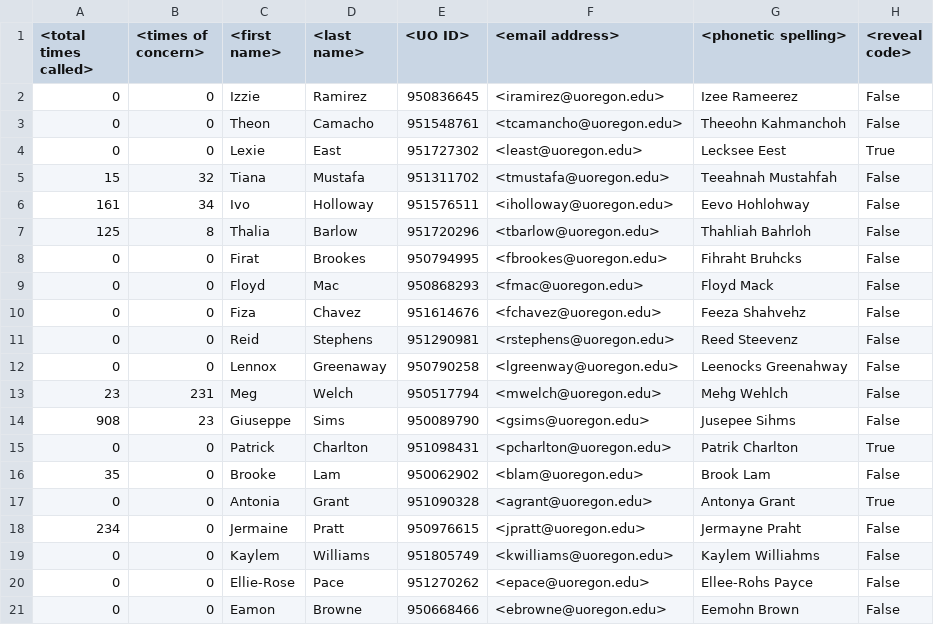
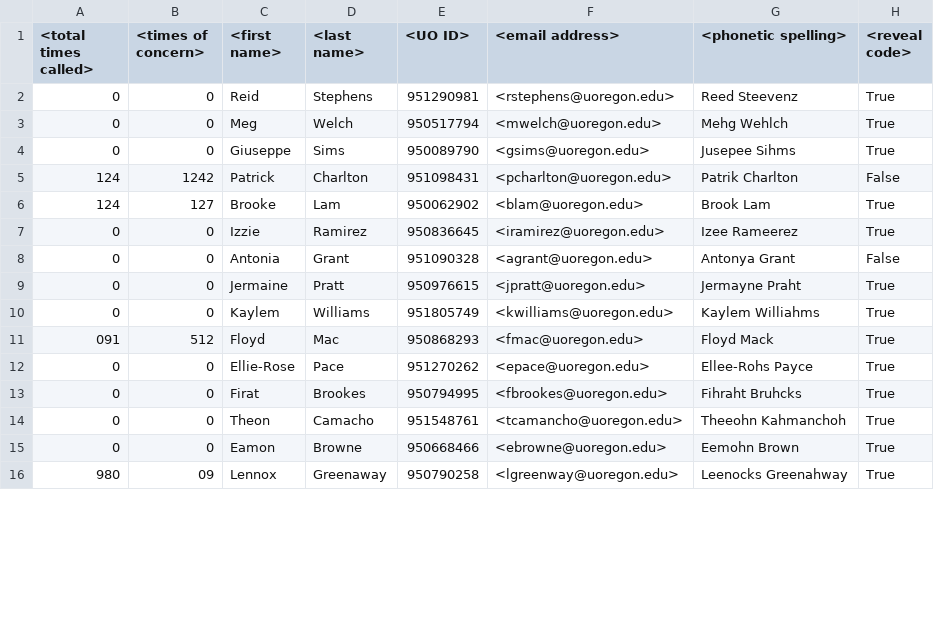
Before and after one commit to Nickbonat22/Cold-Caller-Application, a TSV file: Resources/Internal Roster.tsv, drawn as a sheet; only a part is shown; the diff covers the shown part only.

Commit message:
Update Internal Roster.tsv

```diff
--- a/Resources/Internal Roster.tsv
+++ b/Resources/Internal Roster.tsv
@@ -1,21 +1,16 @@
 <total times called>	<times of concern>	<first name>	<last name>	<UO ID>	<email address>	<phonetic spelling>	<reveal code>
-0	0	Izzie	Ramirez	950836645	<iramirez@uoregon.edu>	Izee Rameerez	False
-0	0	Theon	Camacho	951548761	<tcamancho@uoregon.edu>	Theeohn Kahmanchoh	False
-0	0	Lexie	East	951727302	<least@uoregon.edu>	Lecksee Eest	True
-15	32	Tiana	Mustafa	951311702	<tmustafa@uoregon.edu>	Teeahnah Mustahfah	False
-161	34	Ivo	Holloway	951576511	<iholloway@uoregon.edu>	Eevo Hohlohway	False
-125	8	Thalia	Barlow	951720296	<tbarlow@uoregon.edu>	Thahliah Bahrloh	False
-0	0	Firat	Brookes	950794995	<fbrookes@uoregon.edu>	Fihraht Bruhcks	False
-0	0	Floyd	Mac	950868293	<fmac@uoregon.edu>	Floyd Mack	False
-0	0	Fiza	Chavez	951614676	<fchavez@uoregon.edu>	Feeza Shahvehz	False
-0	0	Reid	Stephens	951290981	<rstephens@uoregon.edu>	Reed Steevenz	False
-0	0	Lennox	Greenaway	950790258	<lgreenway@uoregon.edu>	Leenocks Greenahway	False
-23	231	Meg	Welch	950517794	<mwelch@uoregon.edu>	Mehg Wehlch	False
-908	23	Giuseppe	Sims	950089790	<gsims@uoregon.edu>	Jusepee Sihms	False
-0	0	Patrick	Charlton	951098431	<pcharlton@uoregon.edu>	Patrik Charlton	True
-35	0	Brooke	Lam	950062902	<blam@uoregon.edu>	Brook Lam	False
-0	0	Antonia	Grant	951090328	<agrant@uoregon.edu>	Antonya Grant	True
-234	0	Jermaine	Pratt	950976615	<jpratt@uoregon.edu>	Jermayne Praht	False
-0	0	Kaylem	Williams	951805749	<kwilliams@uoregon.edu>	Kaylem Williahms	False
-0	0	Ellie-Rose	Pace	951270262	<epace@uoregon.edu>	Ellee-Rohs Payce	False
-0	0	Eamon	Browne	950668466	<ebrowne@uoregon.edu>	Eemohn Brown	False
+0	0	Reid	Stephens	951290981	<rstephens@uoregon.edu>	Reed Steevenz	True
+0	0	Meg	Welch	950517794	<mwelch@uoregon.edu>	Mehg Wehlch	True
+0	0	Giuseppe	Sims	950089790	<gsims@uoregon.edu>	Jusepee Sihms	True
+124	1242	Patrick	Charlton	951098431	<pcharlton@uoregon.edu>	Patrik Charlton	False
+124	127	Brooke	Lam	950062902	<blam@uoregon.edu>	Brook Lam	True
+0	0	Izzie	Ramirez	950836645	<iramirez@uoregon.edu>	Izee Rameerez	True
+0	0	Antonia	Grant	951090328	<agrant@uoregon.edu>	Antonya Grant	False
+0	0	Jermaine	Pratt	950976615	<jpratt@uoregon.edu>	Jermayne Praht	True
+0	0	Kaylem	Williams	951805749	<kwilliams@uoregon.edu>	Kaylem Williahms	True
+091	512	Floyd	Mac	950868293	<fmac@uoregon.edu>	Floyd Mack	True
+0	0	Ellie-Rose	Pace	951270262	<epace@uoregon.edu>	Ellee-Rohs Payce	True
+0	0	Firat	Brookes	950794995	<fbrookes@uoregon.edu>	Fihraht Bruhcks	True
+0	0	Theon	Camacho	951548761	<tcamancho@uoregon.edu>	Theeohn Kahmanchoh	True
+0	0	Eamon	Browne	950668466	<ebrowne@uoregon.edu>	Eemohn Brown	True
+980	09	Lennox	Greenaway	950790258	<lgreenway@uoregon.edu>	Leenocks Greenahway	True
```
Also changed, not shown: 5 added rows and 12 edited cells elsewhere in this file.
